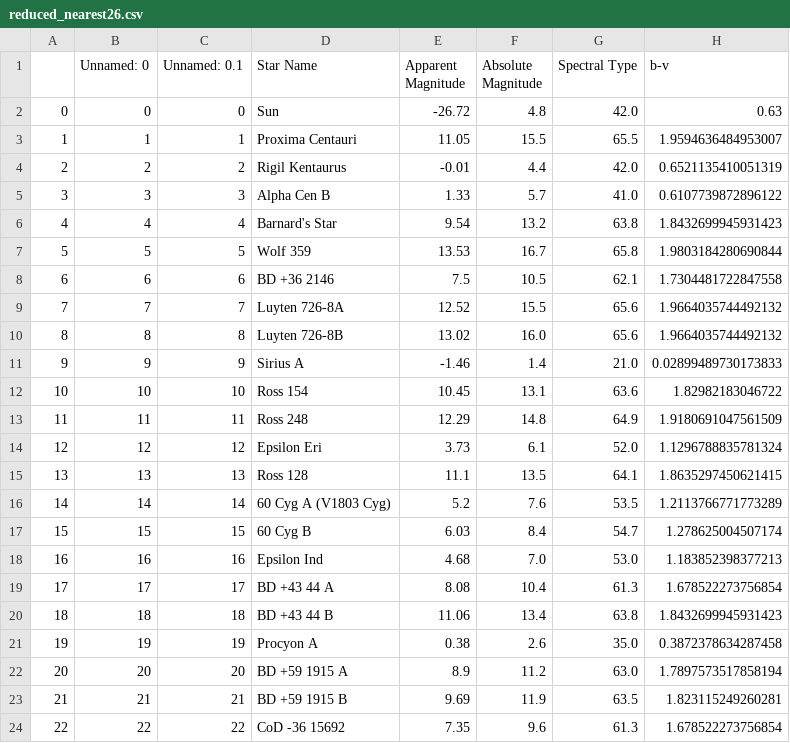
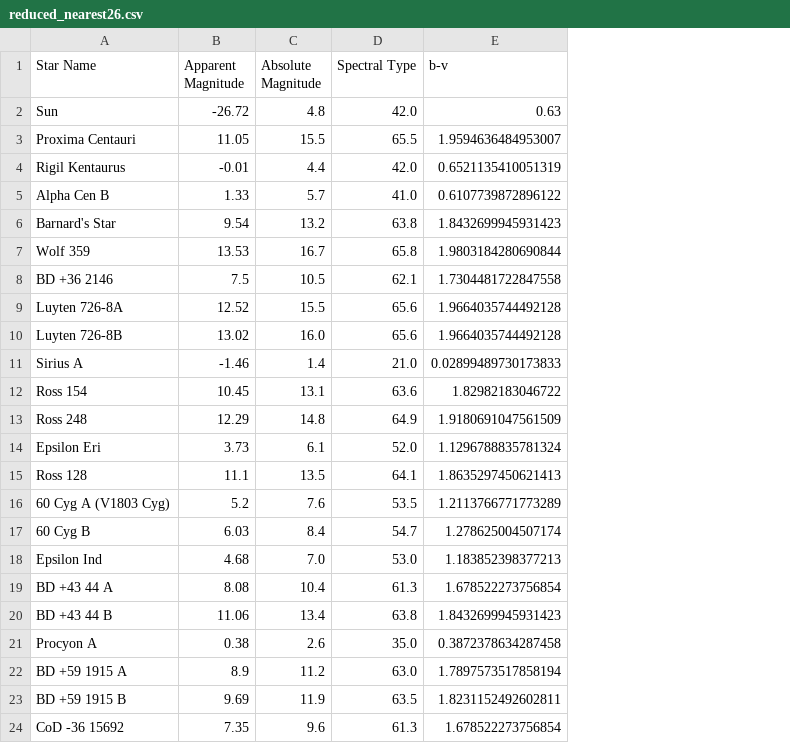
Before and after one commit to Pratere/AstronomyLabs, a CSV file: HR_Diagrams/reduced_nearest26.csv, drawn as a sheet; removed rows and columns are numbered as before the commit, all else as after; the diff names each change by its address in the sheet, - before the commit and + after, or states it on an @@ line.

Commit message:
Remove duplicate indexes from reduced_nearest26

```diff
--- a/HR_Diagrams/reduced_nearest26.csv
+++ b/HR_Diagrams/reduced_nearest26.csv
-column A, rows 2-24: 0 | 1 | 2 | 3 | 4 | 5 | 6 | 7 | 8 | 9 | 10 | 11 | 12 | 13 | 14 | 15 | 16 | 17 | 18 | 19 | 20 | 21 | 22
-column B (Unnamed: 0), rows 2-24: 0 | 1 | 2 | 3 | 4 | 5 | 6 | 7 | 8 | 9 | 10 | 11 | 12 | 13 | 14 | 15 | 16 | 17 | 18 | 19 | 20 | 21 | 22
-column C (Unnamed: 0.1), rows 2-24: 0 | 1 | 2 | 3 | 4 | 5 | 6 | 7 | 8 | 9 | 10 | 11 | 12 | 13 | 14 | 15 | 16 | 17 | 18 | 19 | 20 | 21 | 22
-E9:E10 (b-v): 1.9664035744492132
+E9:E10 (b-v): 1.9664035744492128
-E15 (b-v): 1.8635297450621415
+E15 (b-v): 1.8635297450621413
-E23 (b-v): 1.823115249260281
+E23 (b-v): 1.8231152492602811
```
